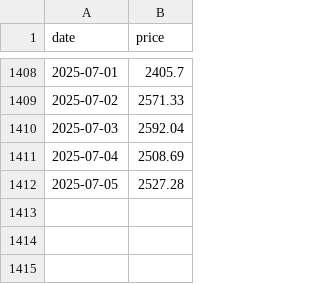
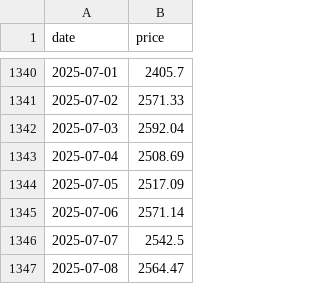
Before and after one commit to Pablo-ux-cyber/CryptoRank_Bot, a CSV file: cache/ETH.csv, drawn as a sheet; only a part is shown, gaps mark what is left out; the diff covers the shown part only.

```diff
--- a/cache/ETH.csv
+++ b/cache/ETH.csv
@@ -1411,2 +1343,5 @@ date,price
 2025-07-04,2508.69
-2025-07-05,2527.28
+2025-07-05,2517.09
+2025-07-06,2571.14
+2025-07-07,2542.5
+2025-07-08,2564.47
```
Also changed, not shown: 68 removed rows elsewhere in this file, cache/BTC.csv, cache/DOGE.csv, 48 other files.
